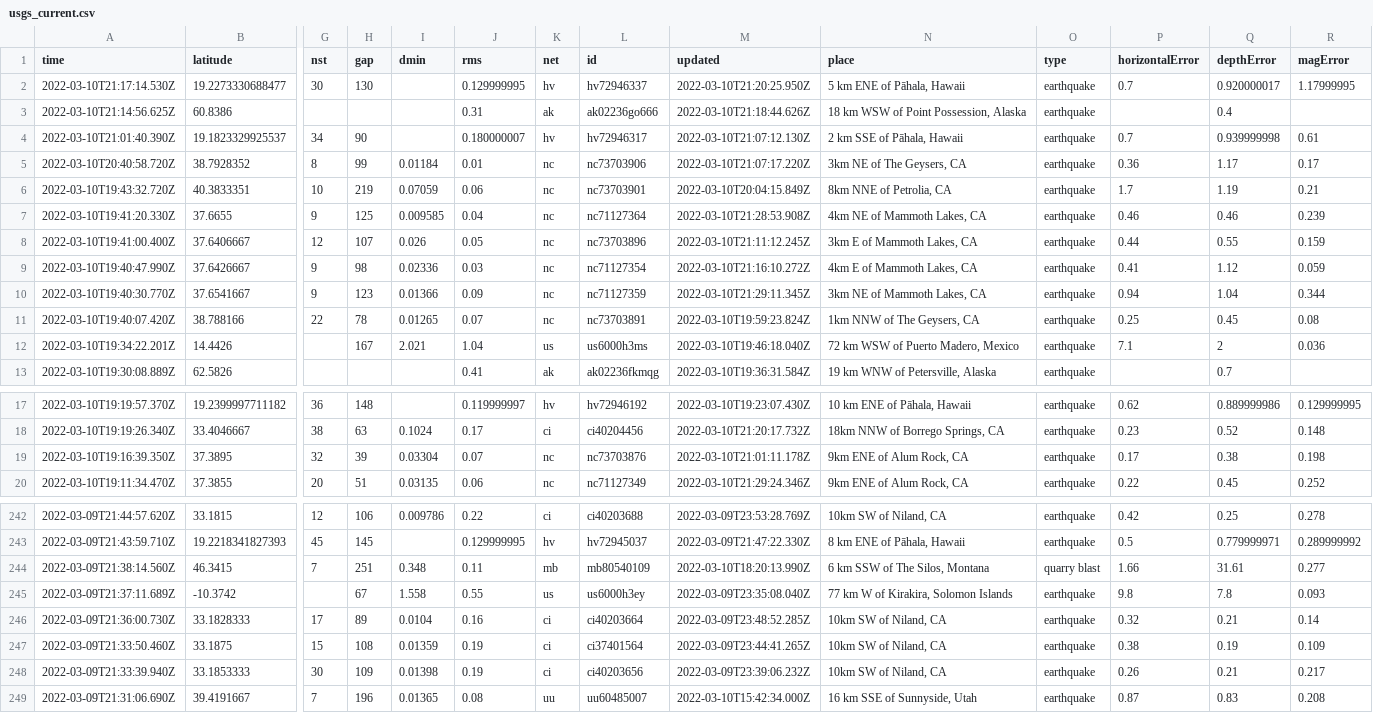
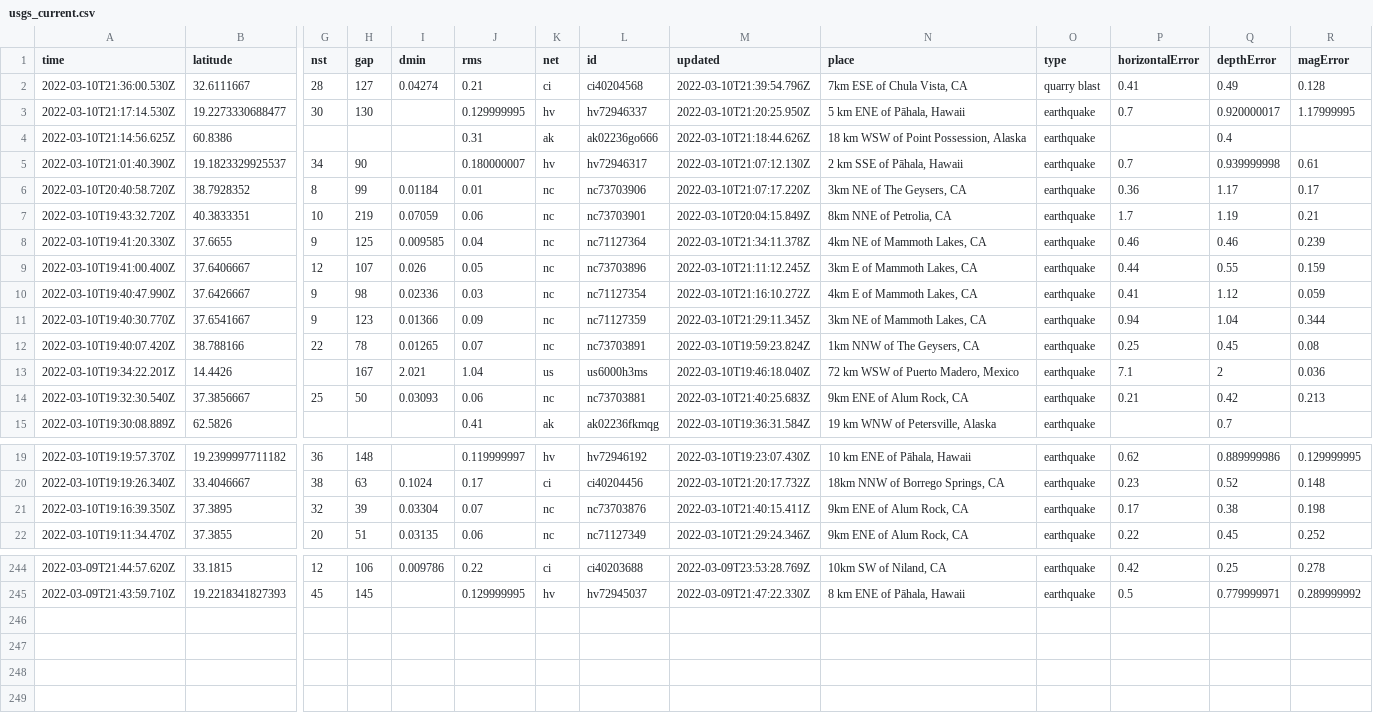
Before and after one commit to Nmargolis/github-action-workshop, a CSV file: usgs_current.csv, drawn as a sheet; only a part is shown, gaps mark what is left out; removed rows and columns are numbered as before the commit, all else as after; rows hold the shown columns only; the diff names each change by its address in the sheet, - before the commit and + after, or states it on an @@ line.

```diff
--- a/usgs_current.csv
+++ b/usgs_current.csv
+row 2: 2022-03-10T21:36:00.530Z | 32.6111667 | 28 | 127 | 0.04274 | 0.21 | ci | ci40204568 | 2022-03-10T21:39:54.796Z | 7km ESE of Chula Vista, CA | quarry blast | 0.41 | 0.49 | 0.128
-M8 (updated): 2022-03-10T21:28:53.908Z
+M8 (updated): 2022-03-10T21:34:11.378Z
+row 14: 2022-03-10T19:32:30.540Z | 37.3856667 | 25 | 50 | 0.03093 | 0.06 | nc | nc73703881 | 2022-03-10T21:40:25.683Z | 9km ENE of Alum Rock, CA | earthquake | 0.21 | 0.42 | 0.213
-M21 (updated): 2022-03-10T21:01:11.178Z
+M21 (updated): 2022-03-10T21:40:15.411Z
-row 244: 2022-03-09T21:38:14.560Z | 46.3415 | 7 | 251 | 0.348 | 0.11 | mb | mb80540109 | 2022-03-10T18:20:13.990Z | 6 km SSW of The Silos, Montana | quarry blast | 1.66 | 31.61 | 0.277
-row 245: 2022-03-09T21:37:11.689Z | -10.3742 |  | 67 | 1.558 | 0.55 | us | us6000h3ey | 2022-03-09T23:35:08.040Z | 77 km W of Kirakira, Solomon Islands | earthquake | 9.8 | 7.8 | 0.093
-row 246: 2022-03-09T21:36:00.730Z | 33.1828333 | 17 | 89 | 0.0104 | 0.16 | ci | ci40203664 | 2022-03-09T23:48:52.285Z | 10km SW of Niland, CA | earthquake | 0.32 | 0.21 | 0.14
-row 247: 2022-03-09T21:33:50.460Z | 33.1875 | 15 | 108 | 0.01359 | 0.19 | ci | ci37401564 | 2022-03-09T23:44:41.265Z | 10km SW of Niland, CA | earthquake | 0.38 | 0.19 | 0.109
-row 248: 2022-03-09T21:33:39.940Z | 33.1853333 | 30 | 109 | 0.01398 | 0.19 | ci | ci40203656 | 2022-03-09T23:39:06.232Z | 10km SW of Niland, CA | earthquake | 0.26 | 0.21 | 0.217
-row 249: 2022-03-09T21:31:06.690Z | 39.4191667 | 7 | 196 | 0.01365 | 0.08 | uu | uu60485007 | 2022-03-10T15:42:34.000Z | 16 km SSE of Sunnyside, Utah | earthquake | 0.87 | 0.83 | 0.208
```
Also changed, not shown: usgs_main.csv.
